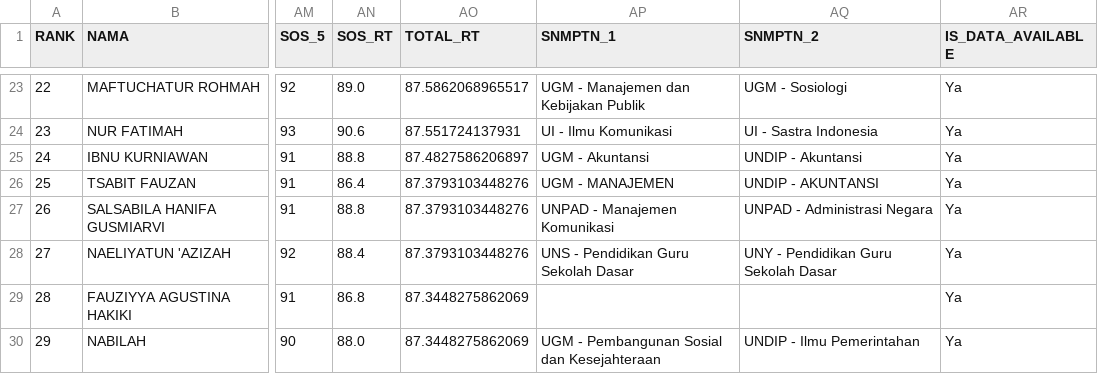
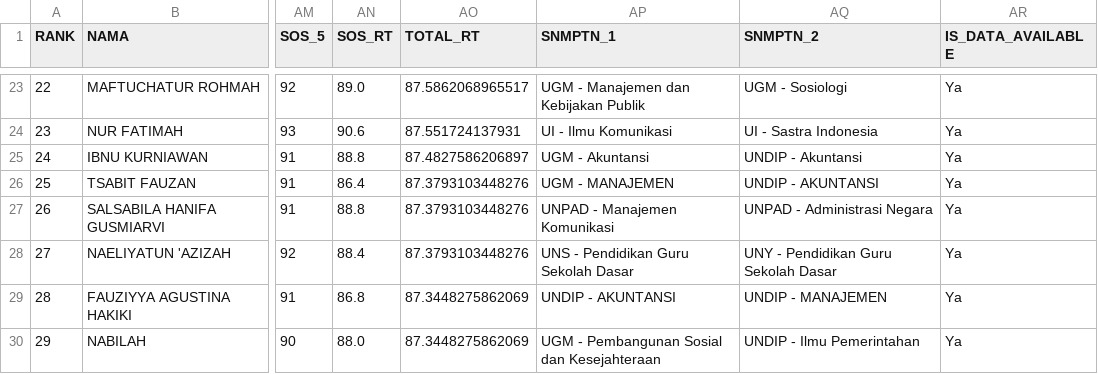
Before and after one commit to nasruliwn/jembawansnmptn, a CSV file: data/jathayu-iis-rank.csv, drawn as a sheet; only a part is shown, gaps mark what is left out; the diff names each change by its address in the sheet, - before the commit and + after, or states it on an @@ line.

Commit message:
[travis] Update data

```diff
--- a/data/jathayu-iis-rank.csv
+++ b/data/jathayu-iis-rank.csv
-AP29 (SNMPTN_1): (empty)
+AP29 (SNMPTN_1): UNDIP - AKUNTANSI
-AQ29 (SNMPTN_2): (empty)
+AQ29 (SNMPTN_2): UNDIP - MANAJEMEN
```
Also changed, not shown: 3 other files.
